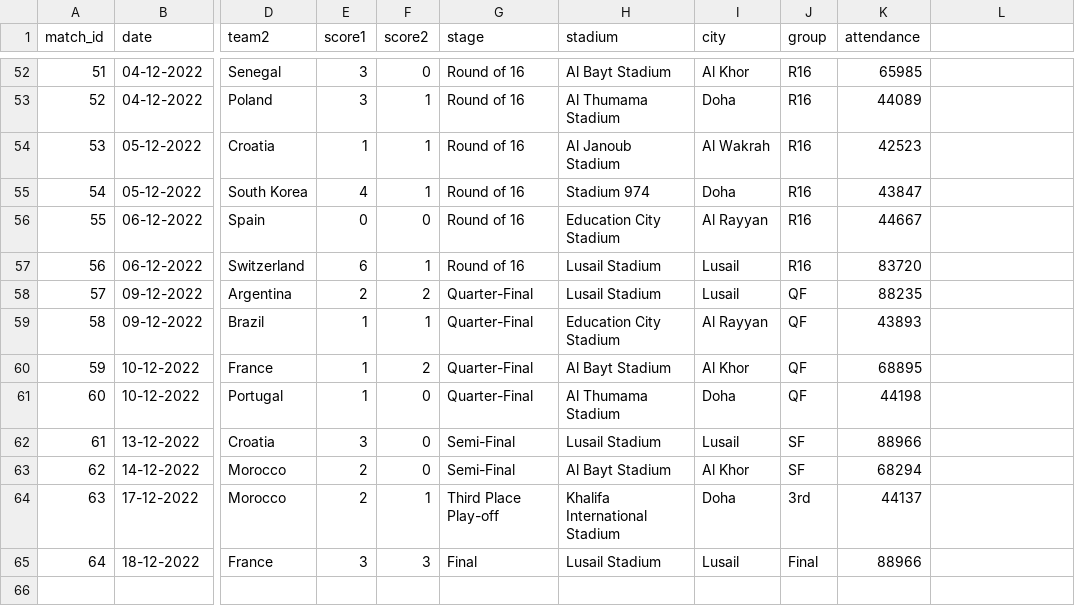
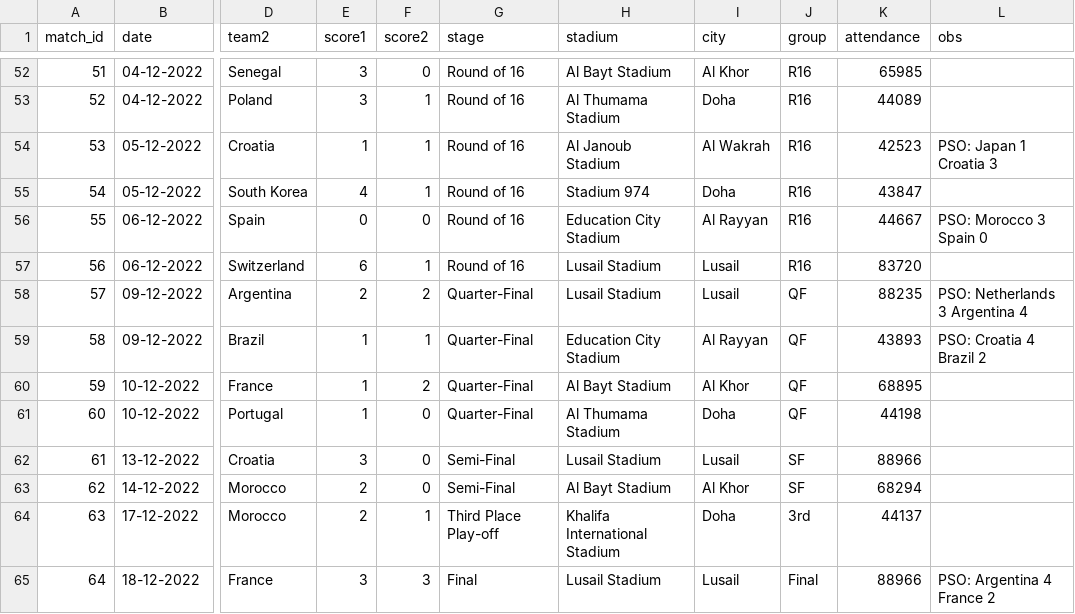
Before and after one commit to rbetis35/mundiales-futbol-datos, a CSV file: WorldCups/2022/matches.csv, drawn as a sheet; only a part is shown, gaps mark what is left out; the diff names each change by its address in the sheet, - before the commit and + after, or states it on an @@ line.

Commit message:
Update matches.csv
Creada columna obs (observacion) para añadir resultados en definiciones por penales

```diff
--- a/WorldCups/2022/matches.csv
+++ b/WorldCups/2022/matches.csv
-L1: (empty)
+L1: obs
-L54 (obs): (empty)
+L54 (obs): PSO: Japan 1 Croatia 3
-L56 (obs): (empty)
+L56 (obs): PSO: Morocco 3 Spain 0
-L58 (obs): (empty)
+L58 (obs): PSO: Netherlands 3 Argentina 4
-L59 (obs): (empty)
+L59 (obs): PSO: Croatia 4 Brazil 2
-L65 (obs): (empty)
+L65 (obs): PSO: Argentina 4 France 2
```
